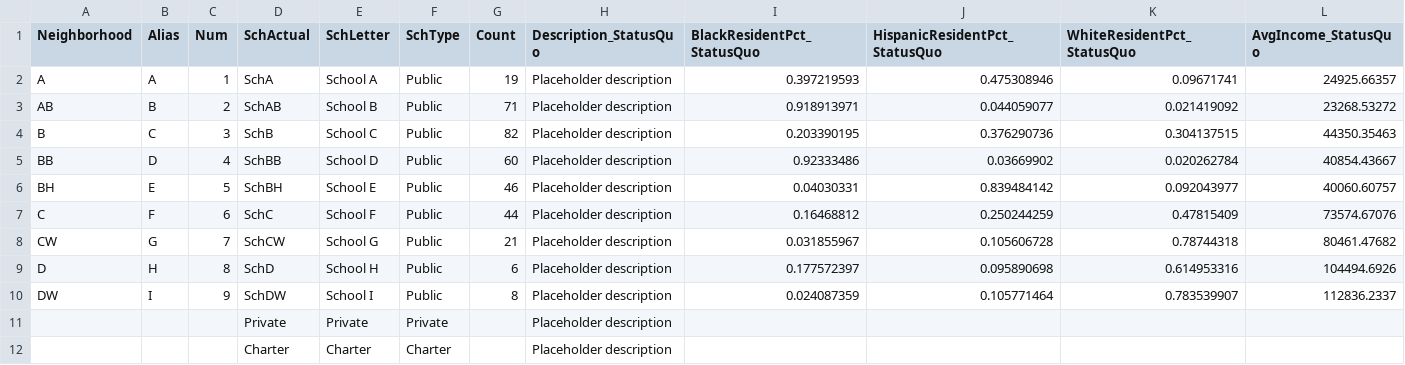
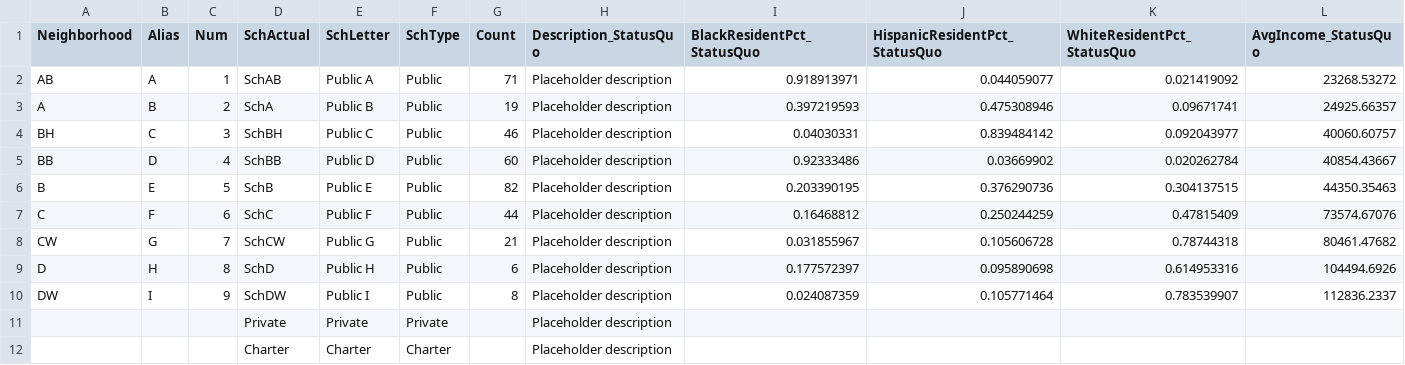
Before and after one commit to gabriellelamarrlemee/thesis-simulation, a CSV file: data/WorkingNeighborhoodData.csv, drawn as a sheet; only a part is shown; removed rows and columns are numbered as before the commit, all else as after; rows hold the shown columns only; the diff names each change by its address in the sheet, - before the commit and + after, or states it on an @@ line.

```diff
--- a/data/WorkingNeighborhoodData.csv
+++ b/data/WorkingNeighborhoodData.csv
-row 2: A | A | 1 | SchA | School A | Public | 19 | Placeholder description | 0.397219593 | 0.475308946 | 0.09671741 | 24925.66357
-B2 (Alias): B
+B2 (Alias): A
-C2 (Num): 2
+C2 (Num): 1
-E2 (SchLetter): School B
+E2 (SchLetter): Public A
-row 4: B | C | 3 | SchB | School C | Public | 82 | Placeholder description | 0.203390195 | 0.376290736 | 0.304137515 | 44350.35463
+row 3: A | B | 2 | SchA | Public B | Public | 19 | Placeholder description | 0.397219593 | 0.475308946 | 0.09671741 | 24925.66357
+row 4: BH | C | 3 | SchBH | Public C | Public | 46 | Placeholder description | 0.04030331 | 0.839484142 | 0.092043977 | 40060.60757
-E5 (SchLetter): School D
+E5 (SchLetter): Public D
-row 6: BH | E | 5 | SchBH | School E | Public | 46 | Placeholder description | 0.04030331 | 0.839484142 | 0.092043977 | 40060.60757
+row 6: B | E | 5 | SchB | Public E | Public | 82 | Placeholder description | 0.203390195 | 0.376290736 | 0.304137515 | 44350.35463
-E7 (SchLetter): School F
+E7 (SchLetter): Public F
-E8 (SchLetter): School G
+E8 (SchLetter): Public G
-E9 (SchLetter): School H
+E9 (SchLetter): Public H
-E10 (SchLetter): School I
+E10 (SchLetter): Public I
```
Also changed, not shown: data/WorkingChildData.csv, 4 other files.
